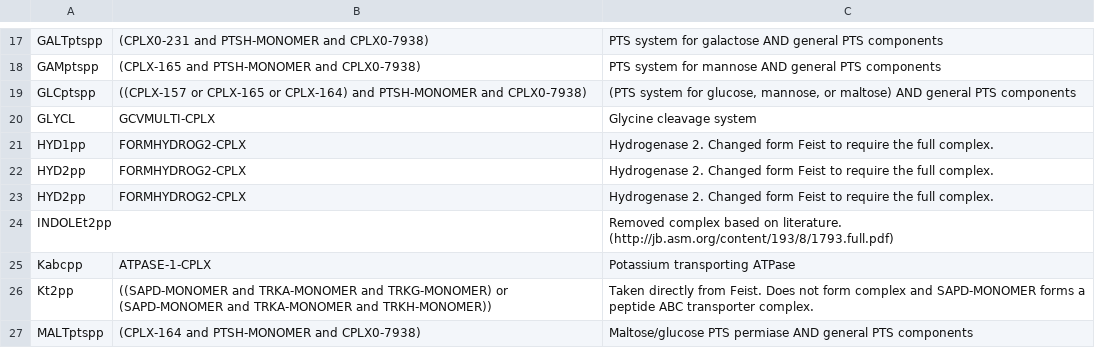
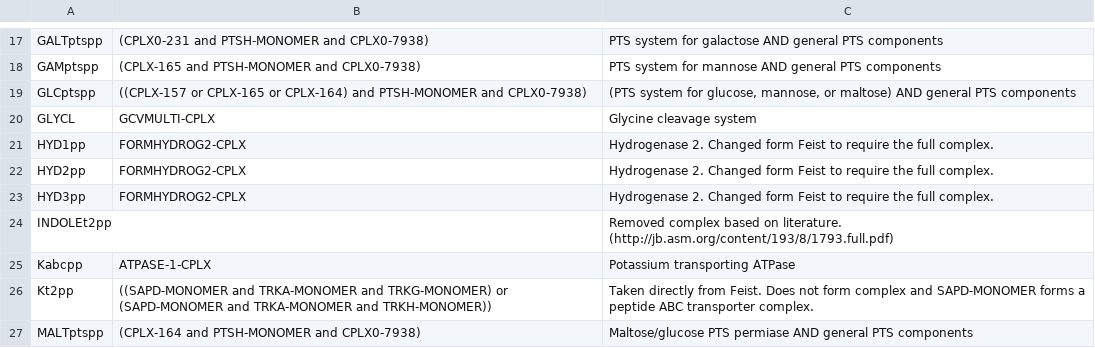
Before and after one commit to CovertLab/WholeCellEcoliRelease, a CSV file: data/intermediate/reactionEnzymeAssociationManual.csv, drawn as a sheet; only a part is shown, gaps mark what is left out.

```diff
--- a/data/intermediate/reactionEnzymeAssociationManual.csv
+++ b/data/intermediate/reactionEnzymeAssociationManual.csv
@@ -22,3 +22,3 @@
 "HYD2pp"	"FORMHYDROG2-CPLX"	"Hydrogenase 2. Changed form Feist to require the full complex."
-"HYD2pp"	"FORMHYDROG2-CPLX"	"Hydrogenase 2. Changed form Feist to require the full complex."
+"HYD3pp"	"FORMHYDROG2-CPLX"	"Hydrogenase 2. Changed form Feist to require the full complex."
 "INDOLEt2pp"		"Removed complex based on literature. (http://jb.asm.org/content/193/8/1793.full.pdf)"
```
Also changed, not shown: data/parsed/reactions.csv.
